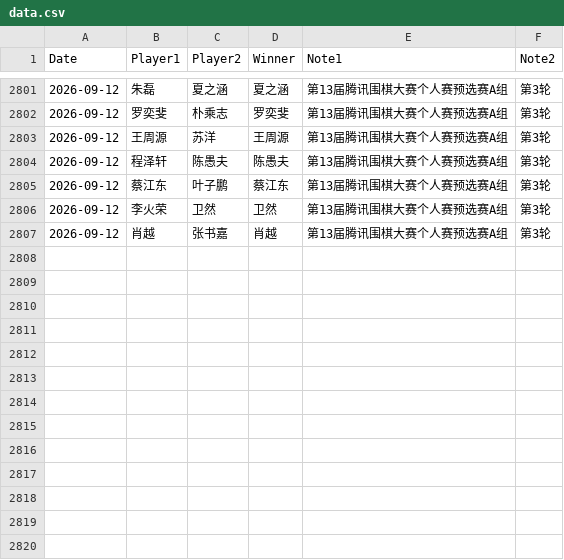
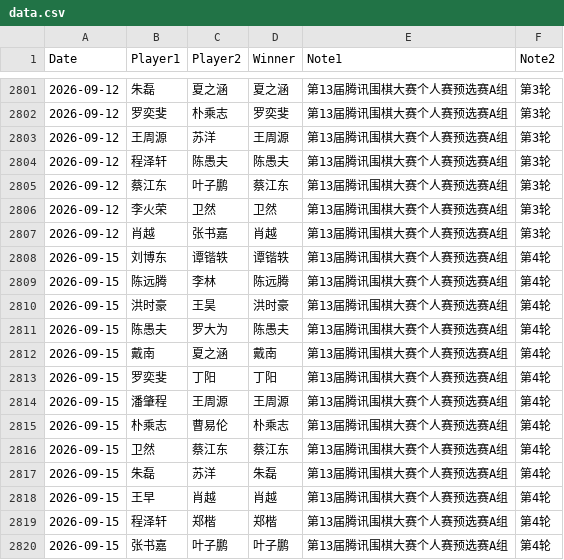
Before and after one commit to dingyang-2025/tx-go-ratings, a CSV file: data.csv, drawn as a sheet; only a part is shown, gaps mark what is left out.

Commit message:
data: add round 4 qualifier results

```diff
--- a/data.csv
+++ b/data.csv
@@ -2807 +2807,14 @@ Date,Player1,Player2,Winner,Note1,Note2
 2026-09-12,肖越,张书嘉,肖越,第13届腾讯围棋大赛个人赛预选赛A组,第3轮
+2026-09-15,刘博东,谭锴轶,谭锴轶,第13届腾讯围棋大赛个人赛预选赛A组,第4轮
+2026-09-15,陈远腾,李林,陈远腾,第13届腾讯围棋大赛个人赛预选赛A组,第4轮
+2026-09-15,洪时豪,王昊,洪时豪,第13届腾讯围棋大赛个人赛预选赛A组,第4轮
+2026-09-15,陈愚夫,罗大为,陈愚夫,第13届腾讯围棋大赛个人赛预选赛A组,第4轮
+2026-09-15,戴南,夏之涵,戴南,第13届腾讯围棋大赛个人赛预选赛A组,第4轮
+2026-09-15,罗奕斐,丁阳,丁阳,第13届腾讯围棋大赛个人赛预选赛A组,第4轮
+2026-09-15,潘肇程,王周源,王周源,第13届腾讯围棋大赛个人赛预选赛A组,第4轮
+2026-09-15,朴乘志,曹易伦,朴乘志,第13届腾讯围棋大赛个人赛预选赛A组,第4轮
+2026-09-15,卫然,蔡江东,蔡江东,第13届腾讯围棋大赛个人赛预选赛A组,第4轮
+2026-09-15,朱磊,苏洋,朱磊,第13届腾讯围棋大赛个人赛预选赛A组,第4轮
+2026-09-15,王早,肖越,肖越,第13届腾讯围棋大赛个人赛预选赛A组,第4轮
+2026-09-15,程泽轩,郑楷,郑楷,第13届腾讯围棋大赛个人赛预选赛A组,第4轮
+2026-09-15,张书嘉,叶子鹏,叶子鹏,第13届腾讯围棋大赛个人赛预选赛A组,第4轮
```
